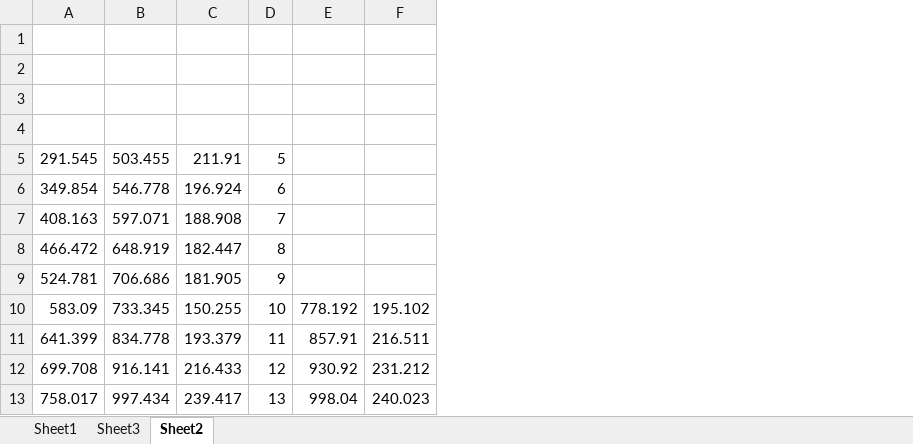
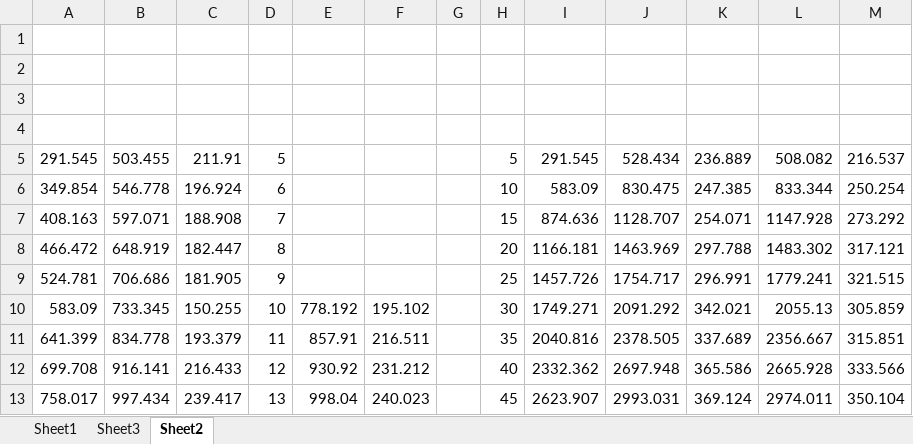
Before and after one commit to KSmall23/PROJ324_SK, an Excel workbook: 50kHz measurments.xlsx, sheet Sheet2, drawn as a sheet; only a part is shown; values as stored, in another font and other column widths than the file's, no borders; charts and pictures not drawn; the diff names each change by its address in the sheet, - before the commit and + after, or states it on an @@ line.

```diff
--- a/50kHz measurments.xlsx (sheet Sheet2)
+++ b/50kHz measurments.xlsx (sheet Sheet2)
+column G, empty
+column H, rows 5-13: 5 | 10 | 15 | 20 | 25 | 30 | 35 | 40 | 45
+column I, rows 5-13: 291.545 | 583.09 | 874.636 | 1166.181 | 1457.726 | 1749.271 | 2040.816 | 2332.362 | 2623.907
+column J, rows 5-13: 528.434 | 830.475 | 1128.707 | 1463.969 | 1754.717 | 2091.292 | 2378.505 | 2697.948 | 2993.031
+column K, rows 5-13: 236.889 | 247.385 | 254.071 | 297.788 | 296.991 | 342.021 | 337.689 | 365.586 | 369.124
+column L, rows 5-13: 508.082 | 833.344 | 1147.928 | 1483.302 | 1779.241 | 2055.13 | 2356.667 | 2665.928 | 2974.011
+column M, rows 5-13: 216.537 | 250.254 | 273.292 | 317.121 | 321.515 | 305.859 | 315.851 | 333.566 | 350.104
```
Also changed, not shown: charts or pictures, 2 other files.
